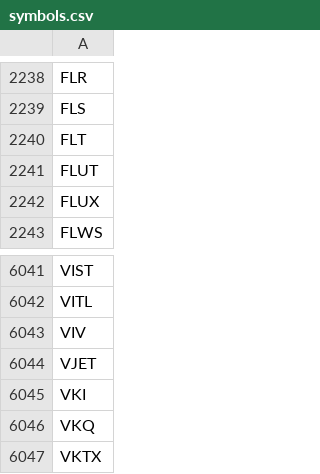
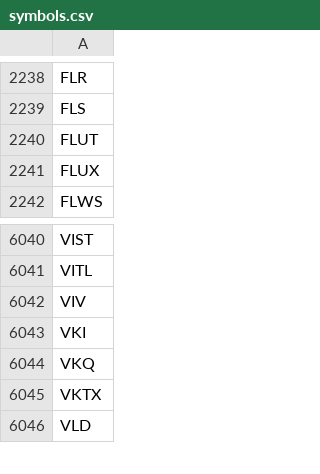
Before and after one commit to Sing0424/Stocks-tools, a CSV file: Screener/data/symbols.csv, drawn as a sheet; only a part is shown, gaps mark what is left out; the shorter side is filled out with more unchanged rows; the diff covers the shown part only.

```diff
--- a/Screener/data/symbols.csv
+++ b/Screener/data/symbols.csv
@@ -2239,3 +2239,2 @@ FLR
 FLS
-FLT
 FLUT
@@ -6043,3 +6042,2 @@ VITL
 VIV
-VJET
 VKI
```
Also changed, not shown: 1 added row and 15 removed rows elsewhere in this file, Screener/data/nq_symbol.csv, Screener/data/other_symbol.csv, 7 other files.
